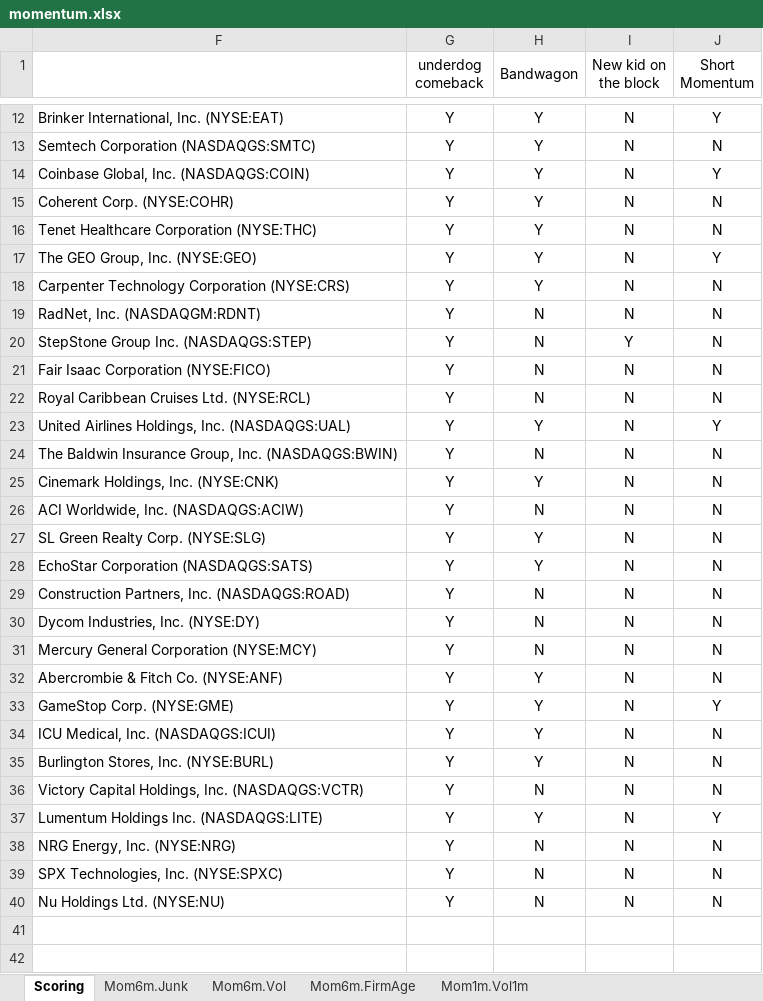
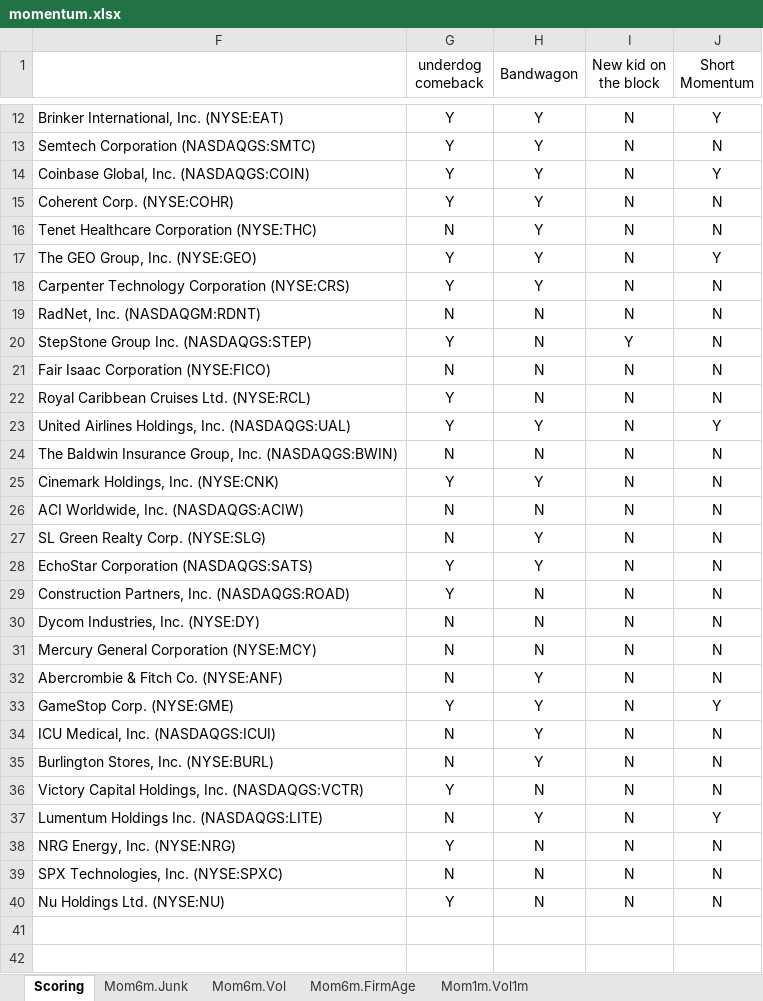
Before and after one commit to zhuolonghao/X, an Excel workbook: 02_screening/022_Anomalies/momentum.xlsx, sheet Scoring, drawn as a sheet; only a part is shown, gaps mark what is left out; values as stored, in another font and other column widths than the file's, no borders; the diff covers the shown part only; the diff names each change by its address in the sheet, - before the commit and + after, or states it on an @@ line.

```diff
--- a/02_screening/022_Anomalies/momentum.xlsx (sheet Scoring)
+++ b/02_screening/022_Anomalies/momentum.xlsx (sheet Scoring)
-G16 (underdog comeback): Y
+G16 (underdog comeback): N
-G19 (underdog comeback): Y
+G19 (underdog comeback): N
-G21 (underdog comeback): Y
+G21 (underdog comeback): N
-G24 (underdog comeback): Y
+G24 (underdog comeback): N
-G26:G27 (underdog comeback): Y
+G26:G27 (underdog comeback): N
-G30:G32 (underdog comeback): Y
+G30:G32 (underdog comeback): N
-G34:G35 (underdog comeback): Y
+G34:G35 (underdog comeback): N
-G37 (underdog comeback): Y
+G37 (underdog comeback): N
-G39 (underdog comeback): Y
+G39 (underdog comeback): N
```
Also changed, not shown: 1 edited cell elsewhere in this sheet, sheet Mom6m.Junk, sheet Mom6m.FirmAge, sheet Mom6m.Vol, sheet Mom1m.Vol1m, formulas that keep their value, hidden cells, 02_screening/022_Anomalies/IO_Short.Interest.xlsx, 1 other file.
